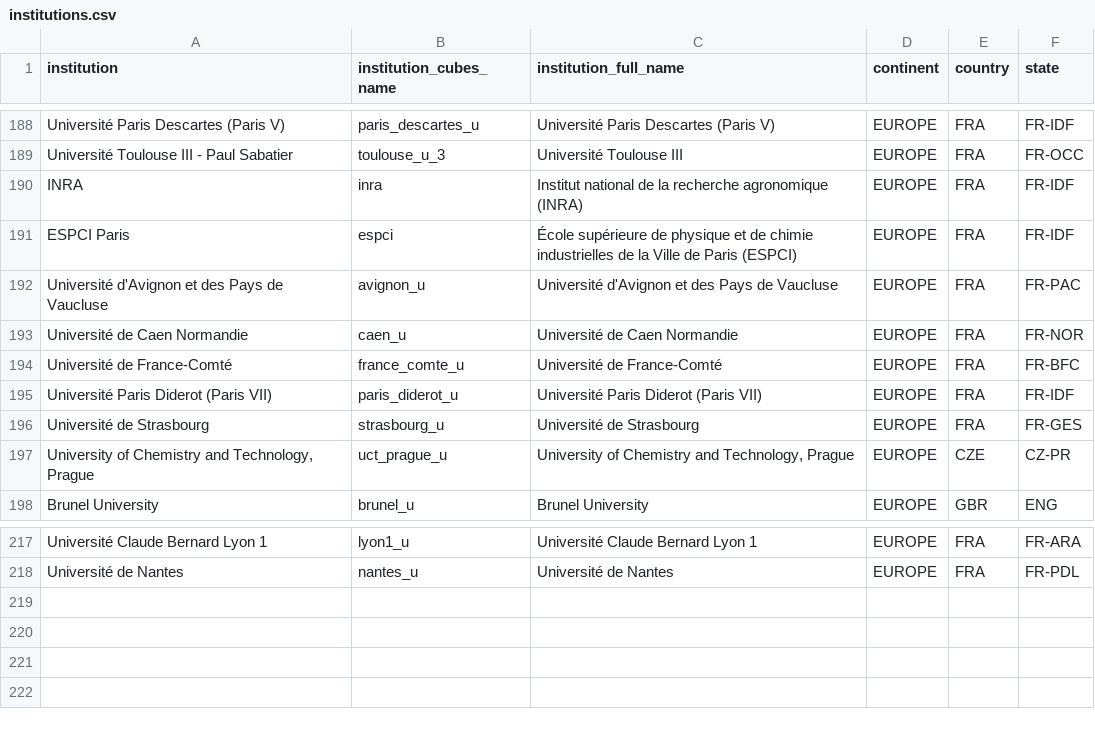
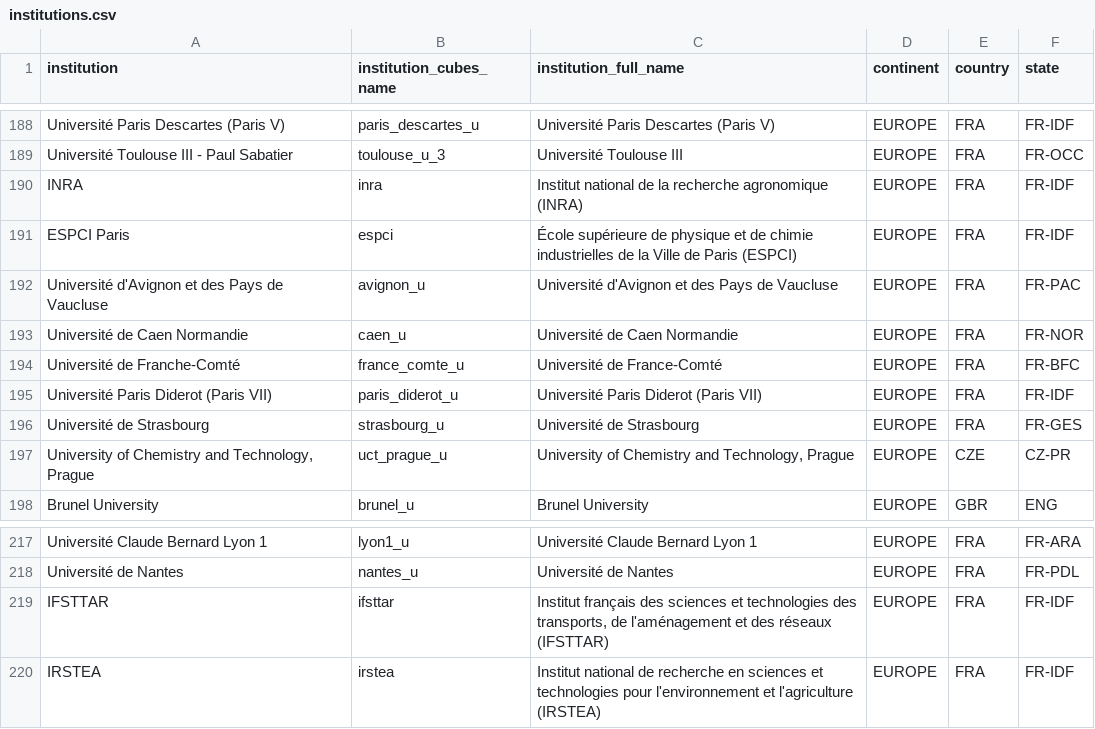
Before and after one commit to OpenAPC/openapc-olap, a CSV file: static/institutions.csv, drawn as a sheet; only a part is shown, gaps mark what is left out.

Commit message:
2 Frech institutions added + name corrected

```diff
--- a/static/institutions.csv
+++ b/static/institutions.csv
@@ -193,3 +193,3 @@ Université d'Avignon et des Pays de Vaucluse,avignon_u,Université d'Avignon et
 Université de Caen Normandie,caen_u,Université de Caen Normandie,EUROPE,FRA,FR-NOR
-Université de France-Comté,france_comte_u,Université de France-Comté,EUROPE,FRA,FR-BFC
+Université de Franche-Comté,france_comte_u,Université de France-Comté,EUROPE,FRA,FR-BFC
 Université Paris Diderot (Paris VII),paris_diderot_u,Université Paris Diderot (Paris VII),EUROPE,FRA,FR-IDF
@@ -218 +218,3 @@ Université Claude Bernard Lyon 1,lyon1_u,Université Claude Bernard Lyon 1,EURO
 Université de Nantes,nantes_u,Université de Nantes,EUROPE,FRA,FR-PDL
+IFSTTAR,ifsttar,"Institut français des sciences et technologies des transports, de l'aménagement et des réseaux (IFSTTAR)",EUROPE,FRA,FR-IDF
+IRSTEA,irstea,Institut national de recherche en sciences et technologies pour l'environnement et l'agriculture (IRSTEA),EUROPE,FRA,FR-IDF
```
